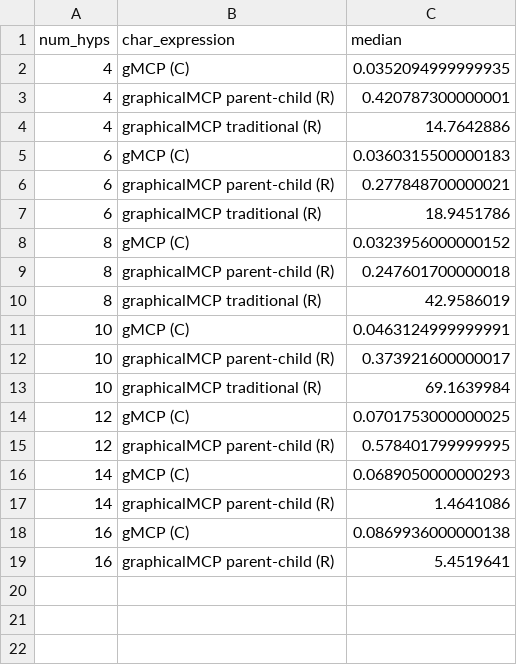
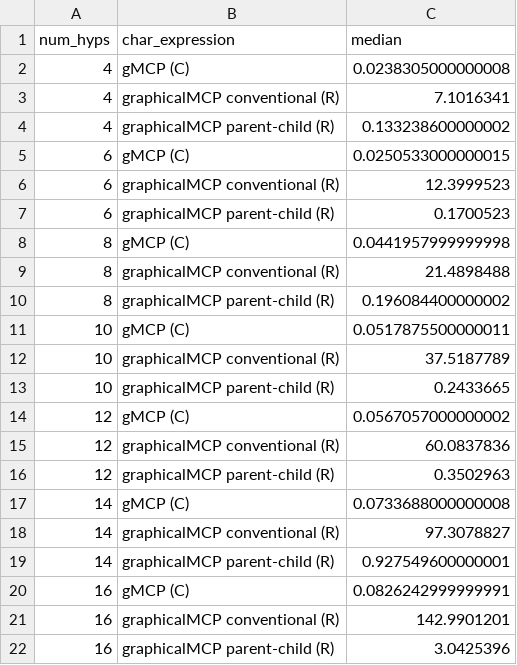
Before and after one commit to Gilead-BioStats/graphicalMCP, a CSV file: vignettes/cache/power_benchmarks_holm.csv, drawn as a sheet.

Commit message:
updated generate-closure.Rmd
update cache and plots

```diff
--- a/vignettes/cache/power_benchmarks_holm.csv
+++ b/vignettes/cache/power_benchmarks_holm.csv
@@ -1,19 +1,22 @@
 "num_hyps","char_expression","median"
-4,"gMCP (C)",0.0352094999999935
-4,"graphicalMCP parent-child (R)",0.420787300000001
-4,"graphicalMCP traditional (R)",14.7642886
-6,"gMCP (C)",0.0360315500000183
-6,"graphicalMCP parent-child (R)",0.277848700000021
-6,"graphicalMCP traditional (R)",18.9451786
-8,"gMCP (C)",0.0323956000000152
-8,"graphicalMCP parent-child (R)",0.247601700000018
-8,"graphicalMCP traditional (R)",42.9586019
-10,"gMCP (C)",0.0463124999999991
-10,"graphicalMCP parent-child (R)",0.373921600000017
-10,"graphicalMCP traditional (R)",69.1639984
-12,"gMCP (C)",0.0701753000000025
-12,"graphicalMCP parent-child (R)",0.578401799999995
-14,"gMCP (C)",0.0689050000000293
-14,"graphicalMCP parent-child (R)",1.4641086
-16,"gMCP (C)",0.0869936000000138
-16,"graphicalMCP parent-child (R)",5.4519641
+4,"gMCP (C)",0.0238305000000008
+4,"graphicalMCP conventional (R)",7.1016341
+4,"graphicalMCP parent-child (R)",0.133238600000002
+6,"gMCP (C)",0.0250533000000015
+6,"graphicalMCP conventional (R)",12.3999523
+6,"graphicalMCP parent-child (R)",0.1700523
+8,"gMCP (C)",0.0441957999999998
+8,"graphicalMCP conventional (R)",21.4898488
+8,"graphicalMCP parent-child (R)",0.196084400000002
+10,"gMCP (C)",0.0517875500000011
+10,"graphicalMCP conventional (R)",37.5187789
+10,"graphicalMCP parent-child (R)",0.2433665
+12,"gMCP (C)",0.0567057000000002
+12,"graphicalMCP conventional (R)",60.0837836
+12,"graphicalMCP parent-child (R)",0.3502963
+14,"gMCP (C)",0.0733688000000008
+14,"graphicalMCP conventional (R)",97.3078827
+14,"graphicalMCP parent-child (R)",0.927549600000001
+16,"gMCP (C)",0.0826242999999991
+16,"graphicalMCP conventional (R)",142.9901201
+16,"graphicalMCP parent-child (R)",3.0425396
```
Also changed, not shown: 5 other files.
